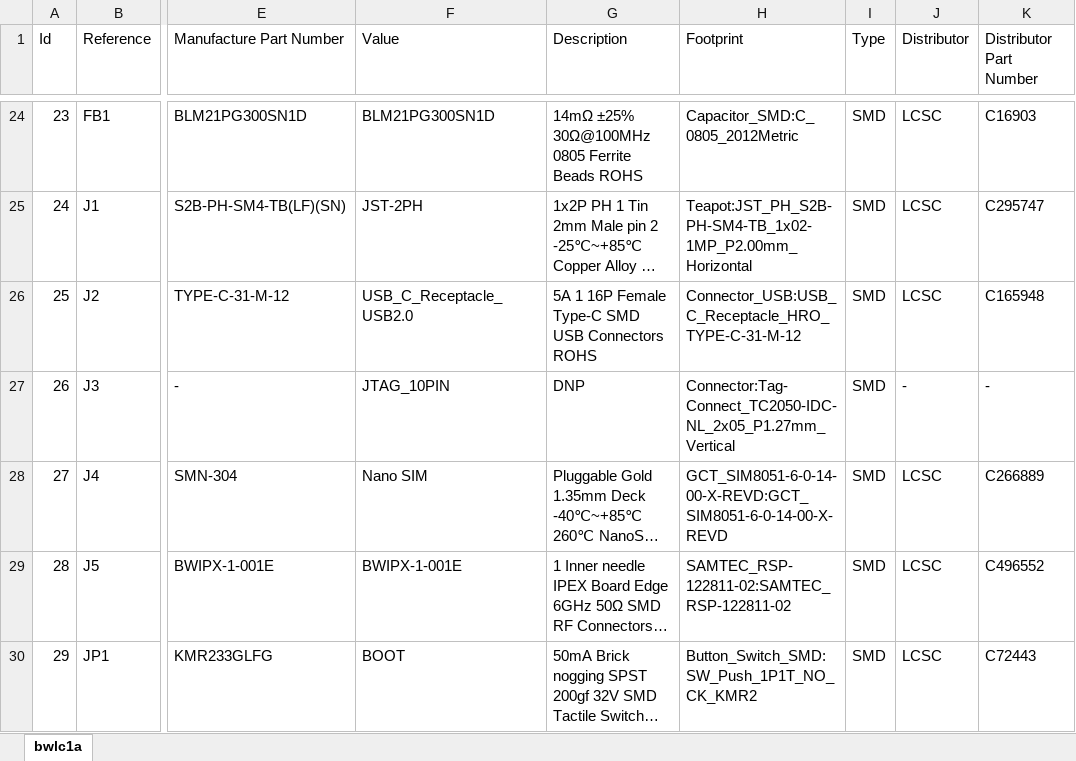
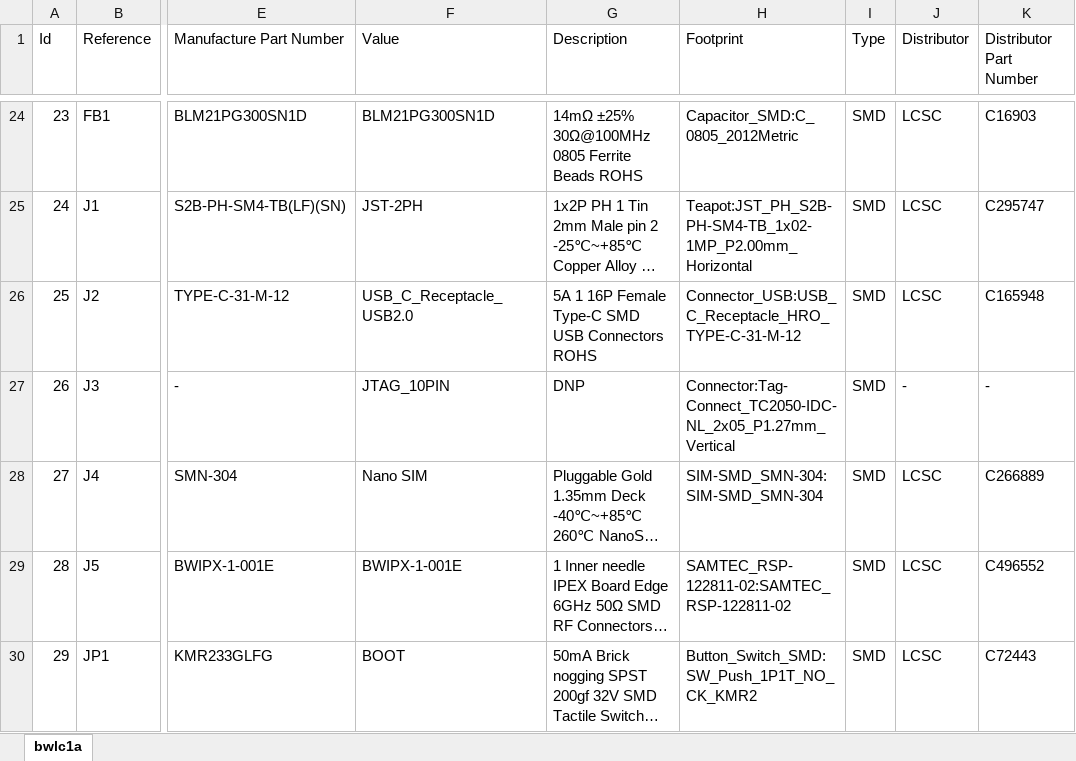
Before and after one commit to teapotlaboratories/bwlc1a, an Excel workbook: hardware/kicad/assembly/bwlc1a-bom.xlsx, sheet bwlc1a, drawn as a sheet; only a part is shown, gaps mark what is left out; long unchanged cells end in …; values as stored, in another font and other column widths than the file's, no borders; table styles not drawn; the diff names each change by its address in the sheet, - before the commit and + after, or states it on an @@ line.

```diff
--- a/hardware/kicad/assembly/bwlc1a-bom.xlsx (sheet bwlc1a)
+++ b/hardware/kicad/assembly/bwlc1a-bom.xlsx (sheet bwlc1a)
-H28 (Footprint): GCT_SIM8051-6-0-14-00-X-REVD:GCT_SIM8051-6-0-14-00-X-REVD
+H28 (Footprint): SIM-SMD_SMN-304:SIM-SMD_SMN-304
```
Also changed, not shown: 10 other files.
